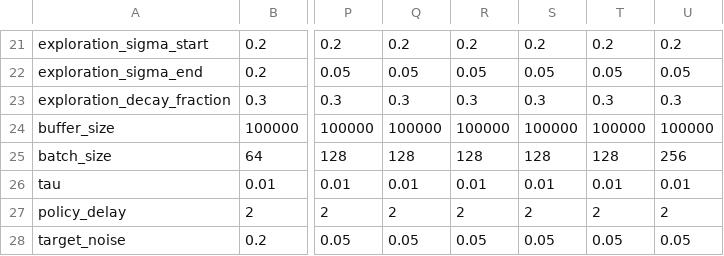
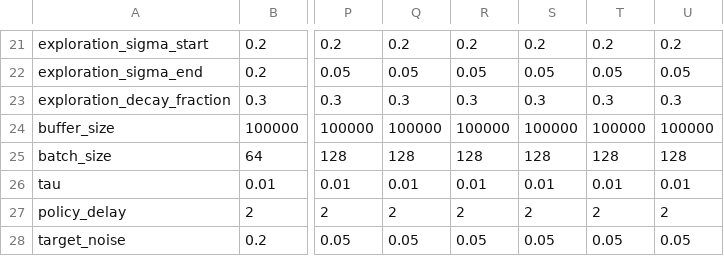
Before and after one commit to hyunseoky9/Hatchery-operation-2, a CSV file: hyperparamsets/Hatchery3.x TD3bests.csv, drawn as a sheet; only a part is shown, gaps mark what is left out; the diff names each change by its address in the sheet, - before the commit and + after, or states it on an @@ line.

```diff
--- a/hyperparamsets/Hatchery3.x TD3bests.csv
+++ b/hyperparamsets/Hatchery3.x TD3bests.csv
-U25: 256
+U25: 128
```
Also changed, not shown: 6 other files.
